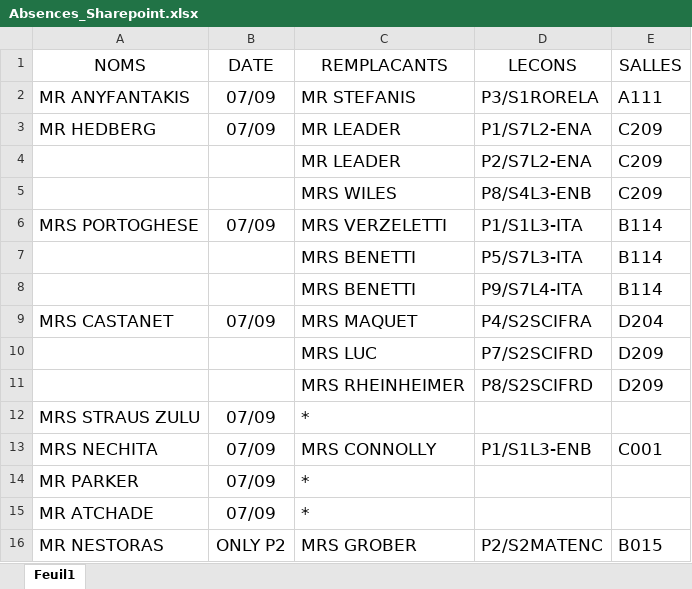
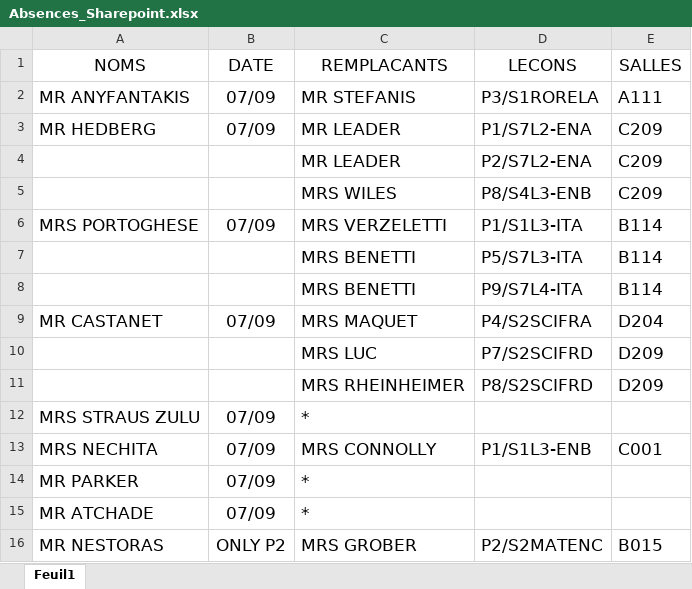
Before and after one commit to MAM-ICT-ADMIN/absences-sec, an Excel workbook: Absences_Sharepoint.xlsx, sheet Feuil1, drawn as a sheet; values as stored, in another font and other column widths than the file's, no borders; the diff names each change by its address in the sheet, - before the commit and + after, or states it on an @@ line.

Commit message:
MAJ absences 2026-09-07 11:00

```diff
--- a/Absences_Sharepoint.xlsx (sheet Feuil1)
+++ b/Absences_Sharepoint.xlsx (sheet Feuil1)
-A9 (NOMS): MRS CASTANET
+A9 (NOMS): MR CASTANET
```
